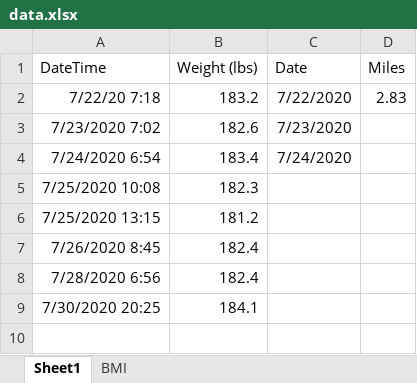
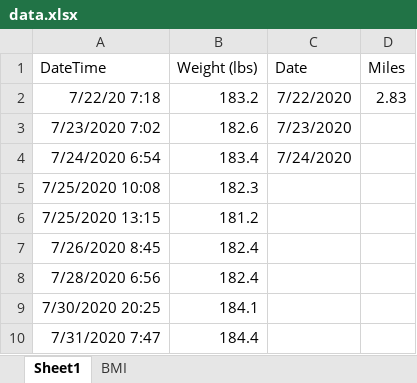
Before and after one commit to davidjaimes/running, an Excel workbook: data.xlsx, sheet Sheet1, drawn as a sheet; values as stored, in another font and other column widths than the file's, no borders; the diff names each change by its address in the sheet, - before the commit and + after, or states it on an @@ line.

Commit message:
add row

```diff
--- a/data.xlsx (sheet Sheet1)
+++ b/data.xlsx (sheet Sheet1)
+row 10: 7/31/2020 7:47 | 184.4
```
